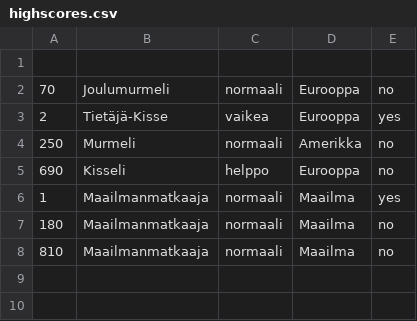
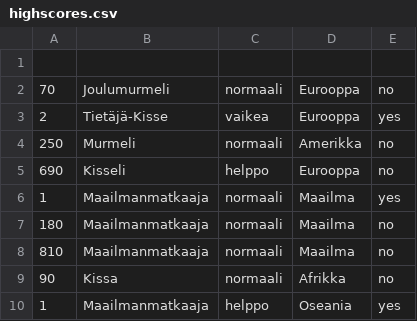
Before and after one commit to kerkkanen/ot-harjoitustyo, a CSV file: sovellus/data/highscores.csv, drawn as a sheet.

Commit message:
Päivitys

```diff
--- a/sovellus/data/highscores.csv
+++ b/sovellus/data/highscores.csv
@@ -8 +8,3 @@
 810,Maailmanmatkaaja,normaali,Maailma,no
+90,Kissa,normaali,Afrikka,no
+1,Maailmanmatkaaja,helppo,Oseania,yes
```
